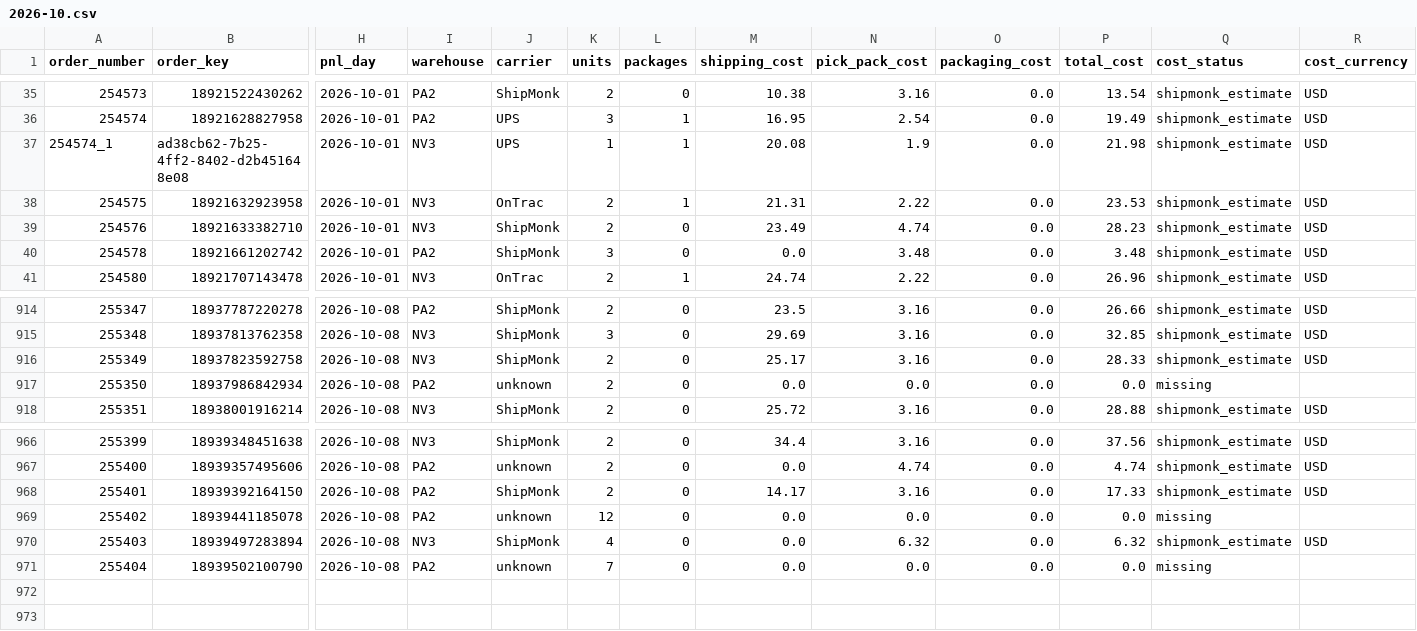
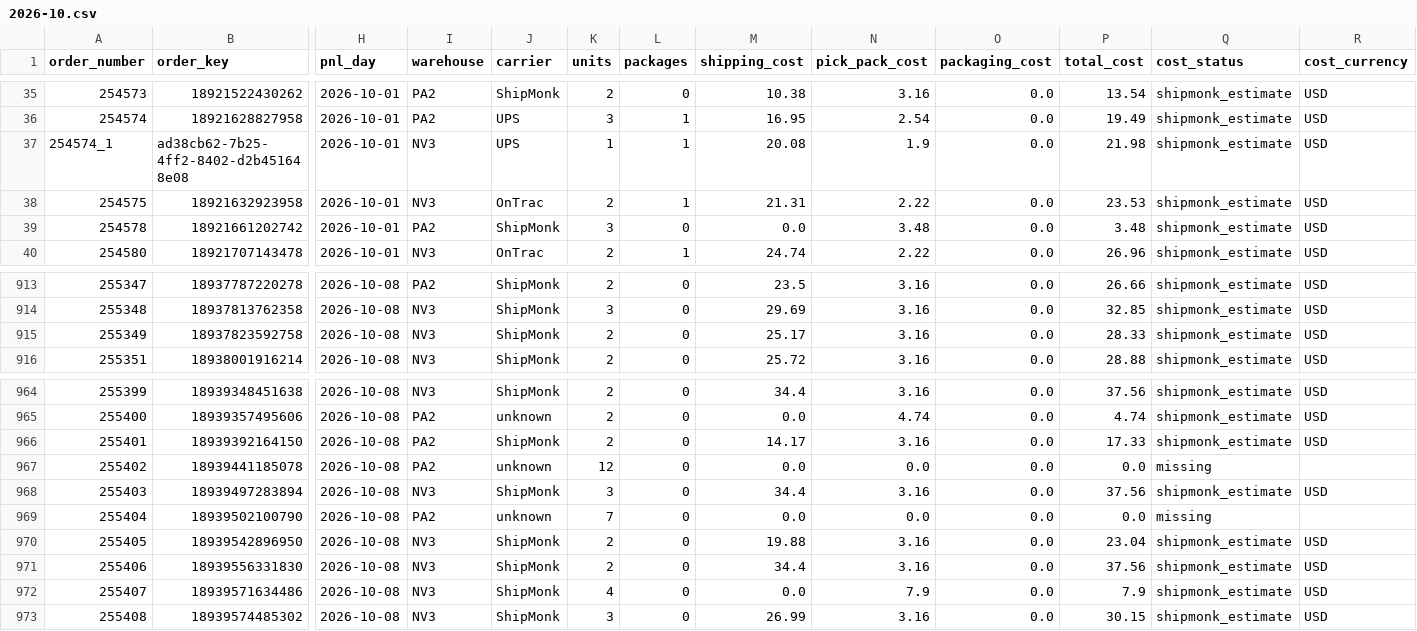
Before and after one commit to taitran-star/ctu-fin-sync-8x2k, a CSV file: data/shipmonk_orders/2026-10.csv, drawn as a sheet; only a part is shown, gaps mark what is left out; removed rows and columns are numbered as before the commit, all else as after; rows hold the shown columns only; the diff names each change by its address in the sheet, - before the commit and + after, or states it on an @@ line.

```diff
--- a/data/shipmonk_orders/2026-10.csv
+++ b/data/shipmonk_orders/2026-10.csv
-row 39: 254576 | 18921633382710 | 2026-10-01 | NV3 | ShipMonk | 2 | 0 | 23.49 | 4.74 | 0.0 | 28.23 | shipmonk_estimate | USD
-row 917: 255350 | 18937986842934 | 2026-10-08 | PA2 | unknown | 2 | 0 | 0.0 | 0.0 | 0.0 | 0.0 | missing
-K968 (units): 4
+K968 (units): 3
-M968 (shipping_cost): 0.0
+M968 (shipping_cost): 34.4
-N968 (pick_pack_cost): 6.32
+N968 (pick_pack_cost): 3.16
-P968 (total_cost): 6.32
+P968 (total_cost): 37.56
+row 970: 255405 | 18939542896950 | 2026-10-08 | NV3 | ShipMonk | 2 | 0 | 19.88 | 3.16 | 0.0 | 23.04 | shipmonk_estimate | USD
+row 971: 255406 | 18939556331830 | 2026-10-08 | NV3 | ShipMonk | 2 | 0 | 34.4 | 3.16 | 0.0 | 37.56 | shipmonk_estimate | USD
+row 972: 255407 | 18939571634486 | 2026-10-08 | NV3 | ShipMonk | 4 | 0 | 0.0 | 7.9 | 0.0 | 7.9 | shipmonk_estimate | USD
+row 973: 255408 | 18939574485302 | 2026-10-08 | NV3 | ShipMonk | 3 | 0 | 26.99 | 3.16 | 0.0 | 30.15 | shipmonk_estimate | USD
```
Also changed, not shown: 1 other file.
